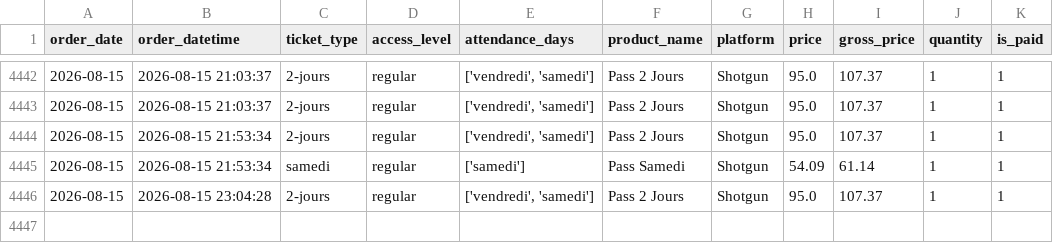
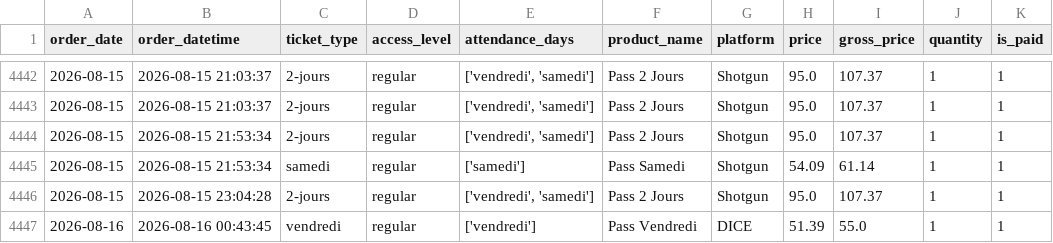
Before and after one commit to studio-ai2k/ticketing_api, a CSV file: data/rennes_2026_merged.csv, drawn as a sheet; only a part is shown, gaps mark what is left out; the diff names each change by its address in the sheet, - before the commit and + after, or states it on an @@ line.

```diff
--- a/data/rennes_2026_merged.csv
+++ b/data/rennes_2026_merged.csv
+row 4447: 2026-08-16 | 2026-08-16 00:43:45 | vendredi | regular | ['vendredi'] | Pass Vendredi | DICE | 51.39 | 55.0 | 1 | 1
```
Also changed, not shown: data/bordeaux_oct_2026_merged.csv, 8 other files.
